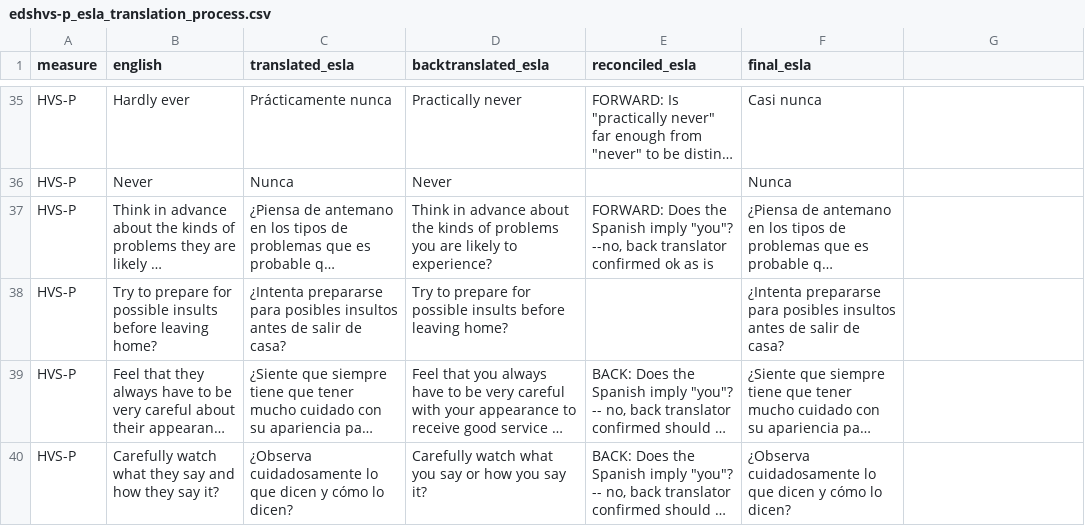
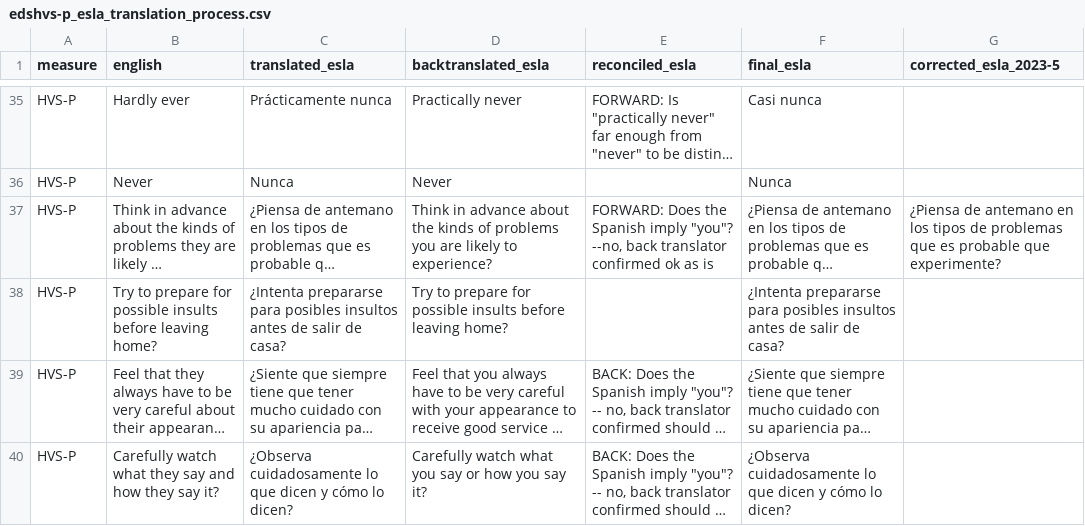
Before and after one commit to davhunt/instruments, a CSV file: eds/spanish_latAm/parent/edshvs-p_esla_translation_process.csv, drawn as a sheet; only a part is shown, gaps mark what is left out; long unchanged cells end in …; the diff names each change by its address in the sheet, - before the commit and + after, or states it on an @@ line.

Commit message:
Correct typo

```diff
--- a/eds/spanish_latAm/parent/edshvs-p_esla_translation_process.csv
+++ b/eds/spanish_latAm/parent/edshvs-p_esla_translation_process.csv
-G1: (empty)
+G1: corrected_esla_2023-5
-G37 (corrected_esla_2023-5): (empty)
+G37 (corrected_esla_2023-5): ¿Piensa de antemano en los tipos de problemas que es probable que experimente?
```
Also changed, not shown: eds/spanish_latAm/parent/edshvspES_datadict.csv, 3 other files.
